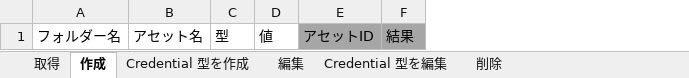
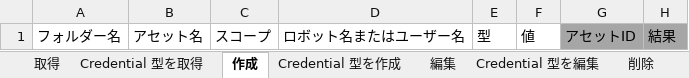
Before and after one commit to UiPath-Services/OrchestratorManager, an Excel workbook: Workbooks/JA/アセット.xlsx, sheet 作成, drawn as a sheet; values as stored, in another font and other column widths than the file's, no borders; table styles not drawn; the diff names each change by its address in the sheet, - before the commit and + after, or states it on an @@ line.

```diff
--- a/Workbooks/JA/アセット.xlsx (sheet 作成)
+++ b/Workbooks/JA/アセット.xlsx (sheet 作成)
+sheet tab: Credential 型を取得
+column C, row 1: スコープ
+column D, row 1: ロボット名またはユーザー名
```
Also changed, not shown: sheet 取得, sheet Credential 型を作成, sheet 削除, Config.xlsx, Workbooks/EN/Assets.xlsx, 15 other files.
